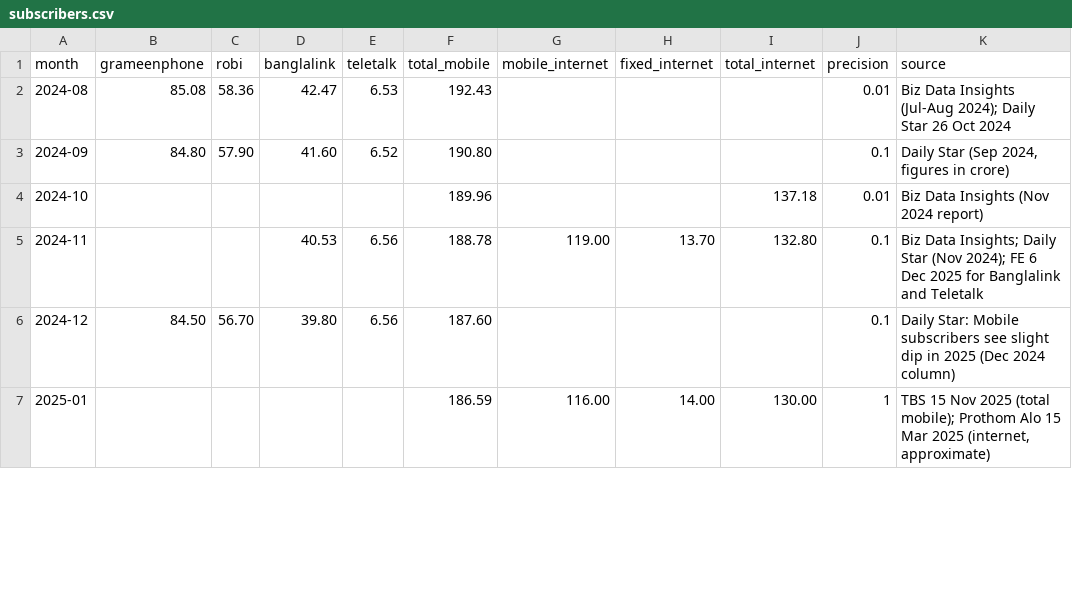
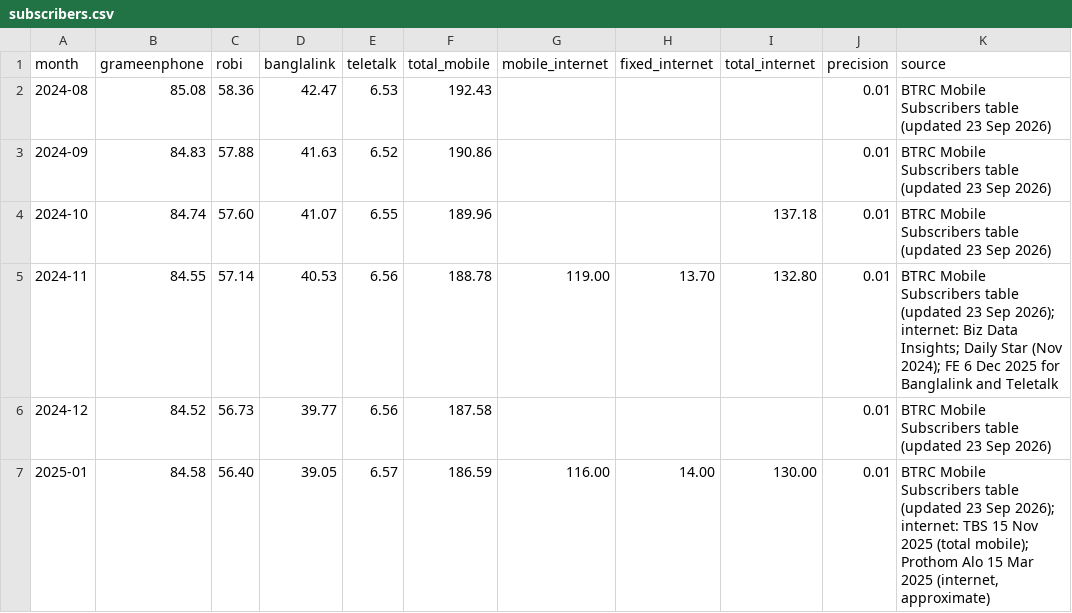
Before and after one commit to imtiaz99000/Portfolio-site, a CSV file: _build/bd-telecom/subscribers.csv, drawn as a sheet; only a part is shown; the diff covers the shown part only.

```diff
--- a/_build/bd-telecom/subscribers.csv
+++ b/_build/bd-telecom/subscribers.csv
@@ -1,7 +1,7 @@
 month,grameenphone,robi,banglalink,teletalk,total_mobile,mobile_internet,fixed_internet,total_internet,precision,source
-2024-08,85.08,58.36,42.47,6.53,192.43,,,,0.01,"Biz Data Insights (Jul-Aug 2024); Daily Star 26 Oct 2024"
-2024-09,84.80,57.90,41.60,6.52,190.80,,,,0.1,"Daily Star (Sep 2024, figures in crore)"
-2024-10,,,,,189.96,,,137.18,0.01,"Biz Data Insights (Nov 2024 report)"
-2024-11,,,40.53,6.56,188.78,119.00,13.70,132.80,0.1,"Biz Data Insights; Daily Star (Nov 2024); FE 6 Dec 2025 for Banglalink and Teletalk"
-2024-12,84.50,56.70,39.80,6.56,187.60,,,,0.1,"Daily Star: Mobile subscribers see slight dip in 2025 (Dec 2024 column)"
-2025-01,,,,,186.59,116.00,14.00,130.00,1,"TBS 15 Nov 2025 (total mobile); Prothom Alo 15 Mar 2025 (internet, approximate)"
+2024-08,85.08,58.36,42.47,6.53,192.43,,,,0.01,BTRC Mobile Subscribers table (updated 23 Sep 2026)
+2024-09,84.83,57.88,41.63,6.52,190.86,,,,0.01,BTRC Mobile Subscribers table (updated 23 Sep 2026)
+2024-10,84.74,57.60,41.07,6.55,189.96,,,137.18,0.01,BTRC Mobile Subscribers table (updated 23 Sep 2026)
+2024-11,84.55,57.14,40.53,6.56,188.78,119.00,13.70,132.80,0.01,BTRC Mobile Subscribers table (updated 23 Sep 2026); internet: Biz Data Insights; Daily Star (Nov 2024); FE 6 Dec 2025 for Banglalink and Teletalk
+2024-12,84.52,56.73,39.77,6.56,187.58,,,,0.01,BTRC Mobile Subscribers table (updated 23 Sep 2026)
+2025-01,84.58,56.40,39.05,6.57,186.59,116.00,14.00,130.00,0.01,"BTRC Mobile Subscribers table (updated 23 Sep 2026); internet: TBS 15 Nov 2025 (total mobile); Prothom Alo 15 Mar 2025 (internet, approximate)"
```
Also changed, not shown: 38 edited cells elsewhere in this file, bd-telecom/subscribers.csv, 20 other files.
